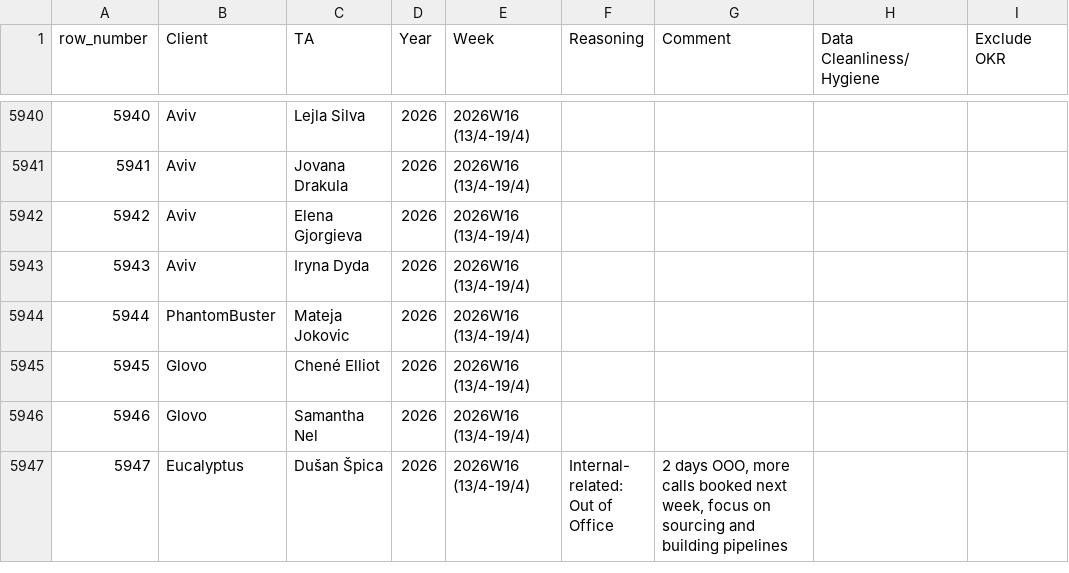
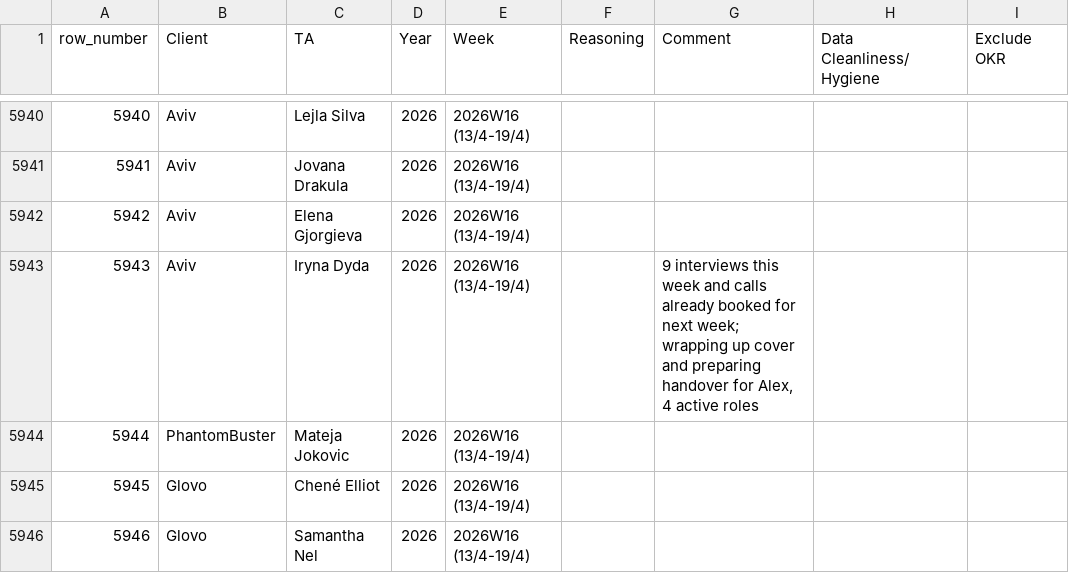
Before and after one commit to bark8922/tribe-recruiting, a CSV file: wbr_static/wbr_ta_weekly_note.csv, drawn as a sheet; only a part is shown, gaps mark what is left out; the shorter side is filled out with more unchanged rows; the diff names each change by its address in the sheet, - before the commit and + after, or states it on an @@ line.

Commit message:
chore: sync TA Weekly Note 2026-04-17

```diff
--- a/wbr_static/wbr_ta_weekly_note.csv
+++ b/wbr_static/wbr_ta_weekly_note.csv
-G5943 (Comment): (empty)
+G5943 (Comment): 9 interviews this week and calls already booked for next week; wrapping up cover and preparing handover for Alex, 4 active roles
```
